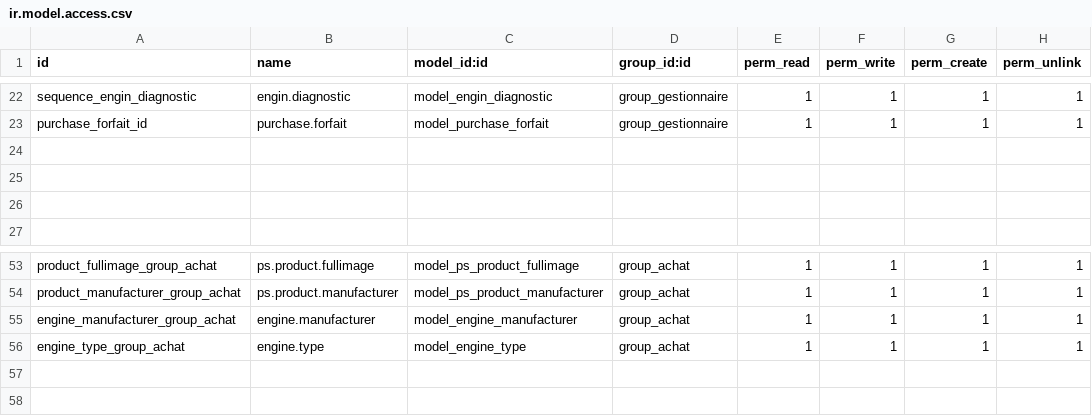
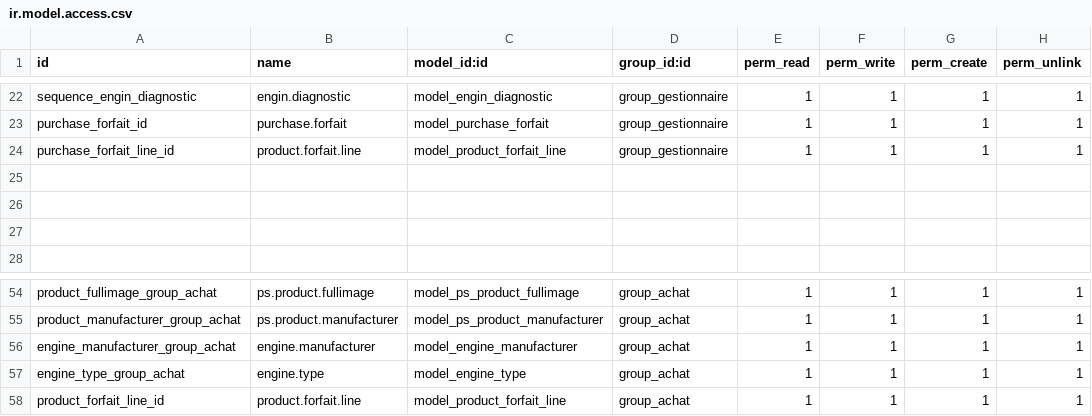
Before and after one commit to oudacias/odooRezoroute, a CSV file: security/ir.model.access.csv, drawn as a sheet; only a part is shown, gaps mark what is left out.

Commit message:
from mac

```diff
--- a/security/ir.model.access.csv
+++ b/security/ir.model.access.csv
@@ -23,2 +23,3 @@ sequence_engin_diagnostic,engin.diagnostic,model_engin_diagnostic,group_gestionn
 purchase_forfait_id,purchase.forfait,model_purchase_forfait,group_gestionnaire,1,1,1,1
+purchase_forfait_line_id,product.forfait.line,model_product_forfait_line,group_gestionnaire,1,1,1,1
 
@@ -56 +57,2 @@ engine_manufacturer_group_achat,engine.manufacturer,model_engine_manufacturer,gr
 engine_type_group_achat,engine.type,model_engine_type,group_achat,1,1,1,1
+product_forfait_line_id,product.forfait.line,model_product_forfait_line,group_achat,1,1,1,1
```
